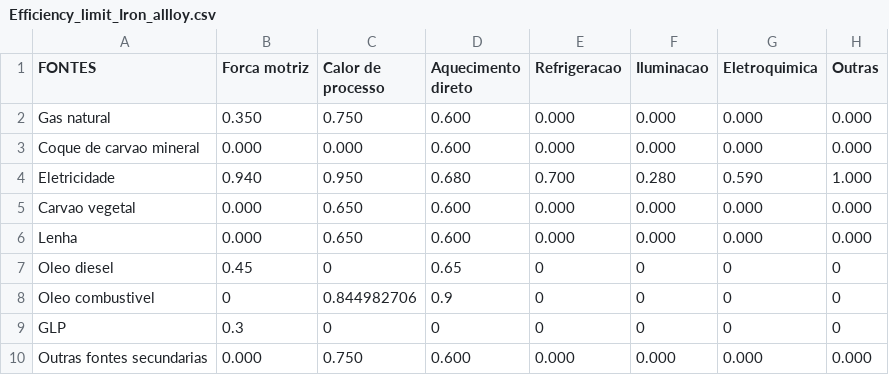
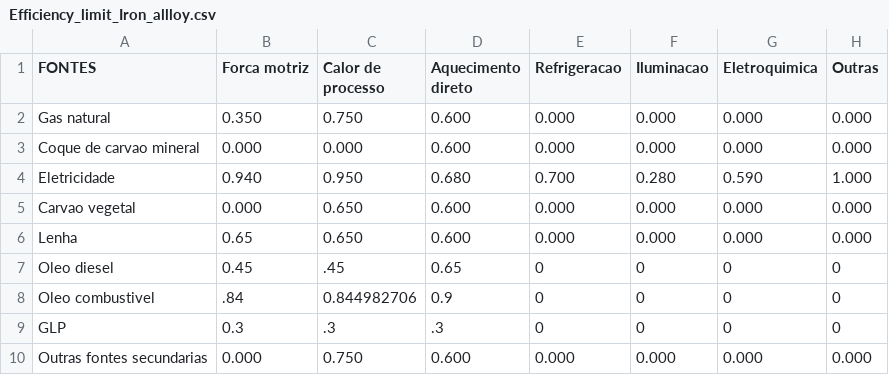
Before and after one commit to ottohebeda/Industry_Energy_Emissions_simulator, a CSV file: Iron_alloy/Efficiency_limit_Iron_allloy.csv, drawn as a sheet.

Commit message:
Update Efficiency_limit_Iron_allloy.csv

```diff
--- a/Iron_alloy/Efficiency_limit_Iron_allloy.csv
+++ b/Iron_alloy/Efficiency_limit_Iron_allloy.csv
@@ -5,6 +5,6 @@ Eletricidade,0.940,0.950,0.680,0.700,0.280,0.590,1.000
 Carvao vegetal,0.000,0.650,0.600,0.000,0.000,0.000,0.000
-Lenha,0.000,0.650,0.600,0.000,0.000,0.000,0.000
-Oleo diesel,0.45,0,0.65,0,0,0,0
-Oleo combustivel,0,0.844982706,0.9,0,0,0,0
-GLP,0.3,0,0,0,0,0,0
+Lenha,0.65,0.650,0.600,0.000,0.000,0.000,0.000
+Oleo diesel,0.45,.45,0.65,0,0,0,0
+Oleo combustivel,.84,0.844982706,0.9,0,0,0,0
+GLP,0.3,.3,.3,0,0,0,0
 Outras fontes secundarias,0.000,0.750,0.600,0.000,0.000,0.000,0.000
```
